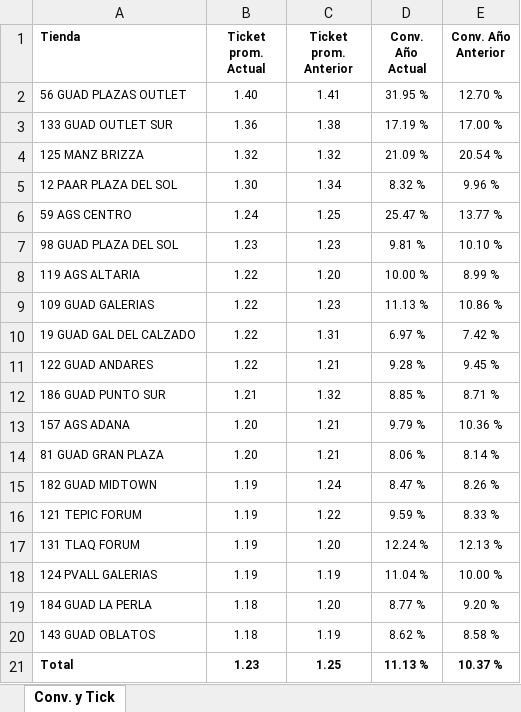
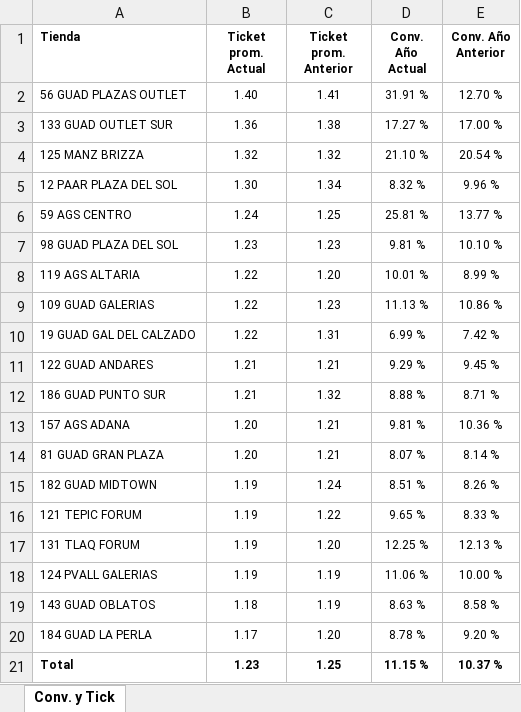
Before and after one commit to laejmestradacabrera-tech/Flexi-Occidente-App, an Excel workbook: Conversion al 13062026.xlsx, sheet Conv. y Tick, drawn as a sheet; values as stored, in another font and other column widths than the file's, no borders; removed rows and columns are numbered as before the commit, all else as after; the diff names each change by its address in the sheet, - before the commit and + after, or states it on an @@ line.

Commit message:
Add files via upload

```diff
--- a/Conversion al 13062026.xlsx (sheet Conv. y Tick)
+++ b/Conversion al 13062026.xlsx (sheet Conv. y Tick)
-D2 (Conv. Año Actual): 31.95 %
+D2 (Conv. Año Actual): 31.91 %
-D3 (Conv. Año Actual): 17.19 %
+D3 (Conv. Año Actual): 17.27 %
-D4 (Conv. Año Actual): 21.09 %
+D4 (Conv. Año Actual): 21.10 %
-D6 (Conv. Año Actual): 25.47 %
+D6 (Conv. Año Actual): 25.81 %
-D8 (Conv. Año Actual): 10.00 %
+D8 (Conv. Año Actual): 10.01 %
-D10 (Conv. Año Actual): 6.97 %
+D10 (Conv. Año Actual): 6.99 %
-B11 (Ticket prom. Actual): 1.22
+B11 (Ticket prom. Actual): 1.21
-D11 (Conv. Año Actual): 9.28 %
+D11 (Conv. Año Actual): 9.29 %
-D12 (Conv. Año Actual): 8.85 %
+D12 (Conv. Año Actual): 8.88 %
-D13 (Conv. Año Actual): 9.79 %
+D13 (Conv. Año Actual): 9.81 %
-D14 (Conv. Año Actual): 8.06 %
+D14 (Conv. Año Actual): 8.07 %
-D15 (Conv. Año Actual): 8.47 %
+D15 (Conv. Año Actual): 8.51 %
-D16 (Conv. Año Actual): 9.59 %
+D16 (Conv. Año Actual): 9.65 %
-D17 (Conv. Año Actual): 12.24 %
+D17 (Conv. Año Actual): 12.25 %
-D18 (Conv. Año Actual): 11.04 %
+D18 (Conv. Año Actual): 11.06 %
-row 19: 184 GUAD LA PERLA | 1.18 | 1.20 | 8.77 % | 9.20 %
-D19 (Conv. Año Actual): 8.62 %
+D19 (Conv. Año Actual): 8.63 %
+row 20: 184 GUAD LA PERLA | 1.17 | 1.20 | 8.78 % | 9.20 %
-D21 (Conv. Año Actual): 11.13 %
+D21 (Conv. Año Actual): 11.15 %
```
